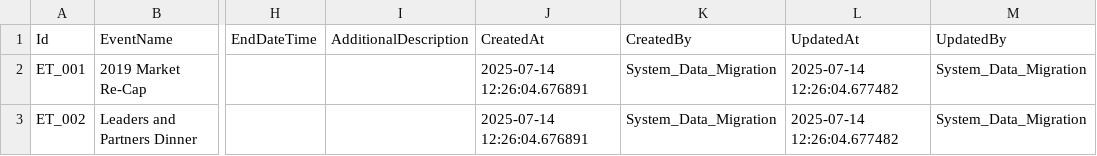
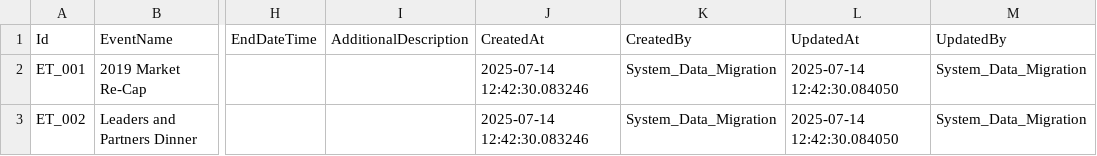
Before and after one commit to ankur108/data-migration-assessment, a CSV file: data/load/events.csv, drawn as a sheet; only a part is shown, gaps mark what is left out; the diff names each change by its address in the sheet, - before the commit and + after, or states it on an @@ line.

```diff
--- a/data/load/events.csv
+++ b/data/load/events.csv
-J2:J3 (CreatedAt): 2025-07-14 12:26:04.676891
+J2:J3 (CreatedAt): 2025-07-14 12:42:30.083246
-L2:L3 (UpdatedAt): 2025-07-14 12:26:04.677482
+L2:L3 (UpdatedAt): 2025-07-14 12:42:30.084050
```
Also changed, not shown: data/load/companies.csv, data/load/contacts.csv, 7 other files.
